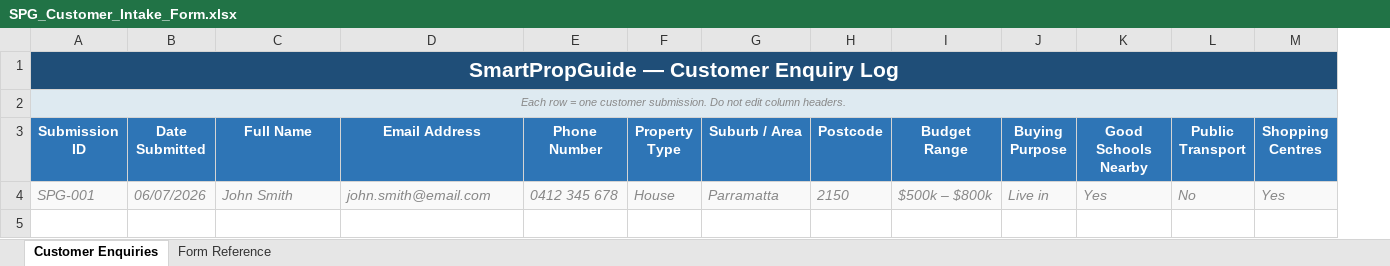
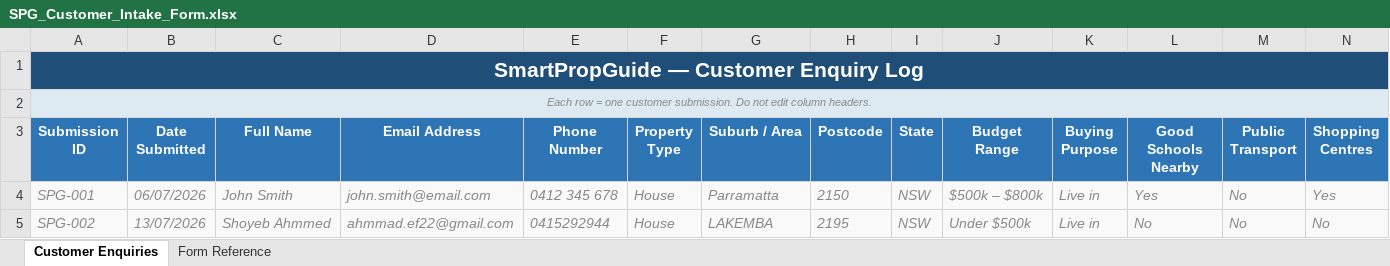
Before and after one commit to Shoyebahmmed/SmartPropGuid_Report_Gen_Gemini, an Excel workbook: SPG_Customer_Intake_Form.xlsx, sheet Customer Enquiries, drawn as a sheet; only a part is shown; values as stored, in another font and other column widths than the file's, no borders; removed rows and columns are numbered as before the commit, all else as after; rows hold the shown columns only; the diff covers the shown part only; the diff names each change by its address in the sheet, - before the commit and + after, or states it on an @@ line.

Commit message:
report_temp_change

```diff
--- a/SPG_Customer_Intake_Form.xlsx (sheet Customer Enquiries)
+++ b/SPG_Customer_Intake_Form.xlsx (sheet Customer Enquiries)
+column I (State), row 4: NSW
-A1:R1 merged
+A1:R1 merged
-B1:H1 fill: #1F4E78
+B1:H1 fill: none
-J1:N1 fill: #1F4E78
+J1:N1 fill: none
-A2:R2 merged
+A2:R2 merged
-B2:H2 fill: #DEEAF1
+B2:H2 fill: none
-J2:N2 fill: #DEEAF1
+J2:N2 fill: none
+row 5: SPG-002 | 13/07/2026 | Shoyeb Ahmmed | ahmmad.ef22@gmail.com | 0415292944 | House | LAKEMBA | 2195 | NSW | Under $500k | Live in | No | No | No
```
Also changed, not shown: cell formats elsewhere in this sheet, sheet Form Reference, 6 other files.
